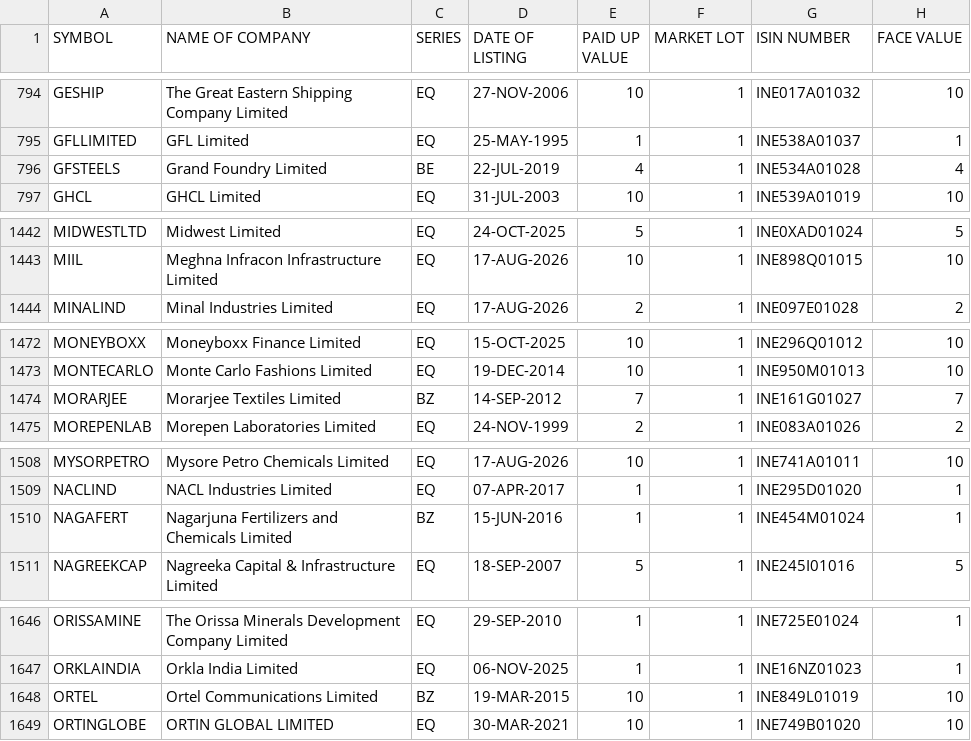
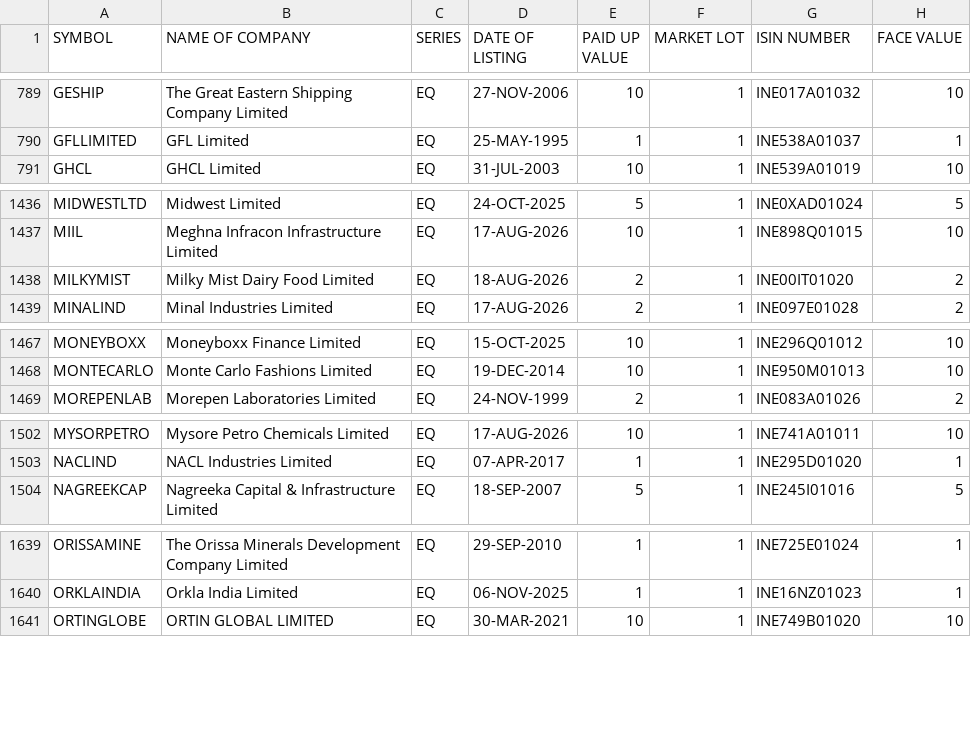
Before and after one commit to krishnaoj-stack/Stock---Dashboard, a CSV file: data/reference/nse_equity_master.csv, drawn as a sheet; only a part is shown, gaps mark what is left out; removed rows and columns are numbered as before the commit, all else as after; the diff covers the shown part only; the diff names each change by its address in the sheet, - before the commit and + after, or states it on an @@ line.

```diff
--- a/data/reference/nse_equity_master.csv
+++ b/data/reference/nse_equity_master.csv
-row 796: GFSTEELS | Grand Foundry Limited | BE | 22-JUL-2019 | 4 | 1 | INE534A01028 | 4
+row 1438: MILKYMIST | Milky Mist Dairy Food Limited | EQ | 18-AUG-2026 | 2 | 1 | INE00IT01020 | 2
-row 1474: MORARJEE | Morarjee Textiles Limited | BZ | 14-SEP-2012 | 7 | 1 | INE161G01027 | 7
-row 1510: NAGAFERT | Nagarjuna Fertilizers and Chemicals Limited | BZ | 15-JUN-2016 | 1 | 1 | INE454M01024 | 1
-row 1648: ORTEL | Ortel Communications Limited | BZ | 19-MAR-2015 | 10 | 1 | INE849L01019 | 10
```
Also changed, not shown: 9 removed rows and 7 edited cells elsewhere in this file, data/output/latest.csv.
